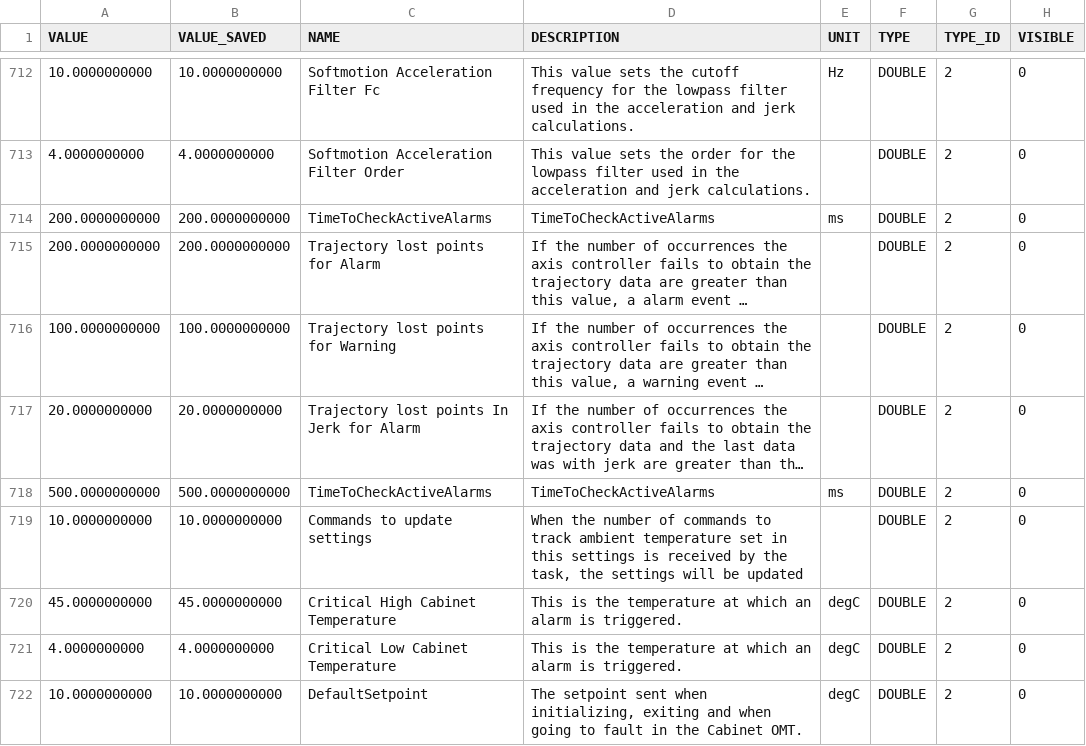
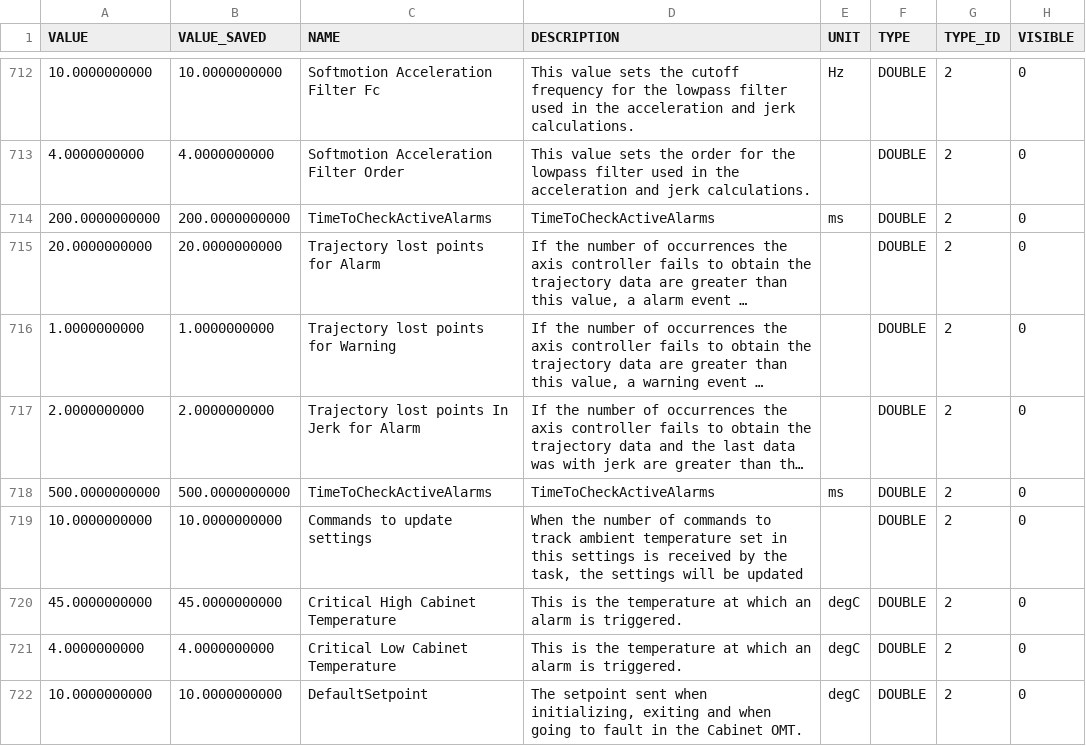
Before and after one commit to lsst-ts/ts_llconfig_mtcs, a CSV file: MTMount/Settings.csv, drawn as a sheet; only a part is shown, gaps mark what is left out; long unchanged cells end in …; the diff names each change by its address in the sheet, - before the commit and + after, or states it on an @@ line.

Commit message:
Files committed automatically by /home/lsst/LSST/mariadb-docker/settingsBackupCommit.sh script.

```diff
--- a/MTMount/Settings.csv
+++ b/MTMount/Settings.csv
-A715 (VALUE): 200.0000000000
+A715 (VALUE): 20.0000000000
-B715 (VALUE_SAVED): 200.0000000000
+B715 (VALUE_SAVED): 20.0000000000
-A716 (VALUE): 100.0000000000
+A716 (VALUE): 1.0000000000
-B716 (VALUE_SAVED): 100.0000000000
+B716 (VALUE_SAVED): 1.0000000000
-A717 (VALUE): 20.0000000000
+A717 (VALUE): 2.0000000000
-B717 (VALUE_SAVED): 20.0000000000
+B717 (VALUE_SAVED): 2.0000000000
```
